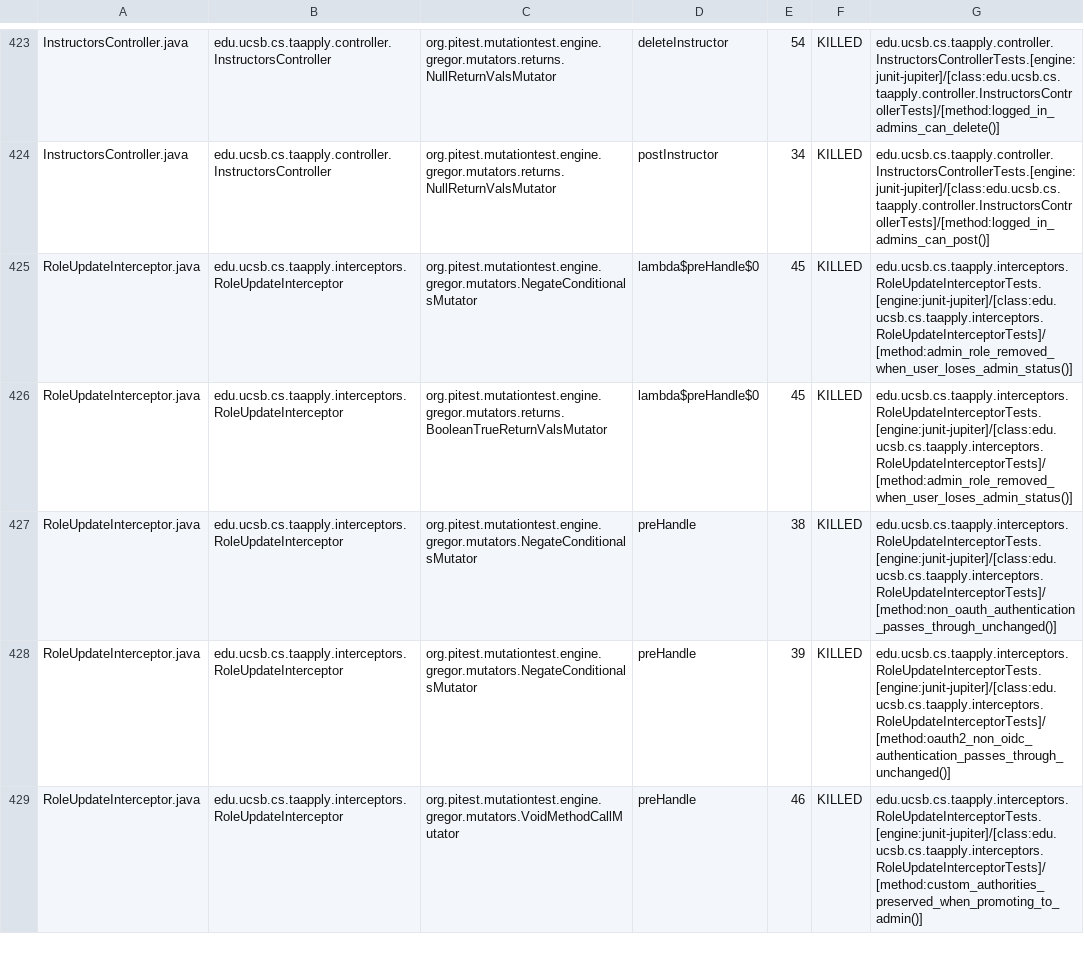
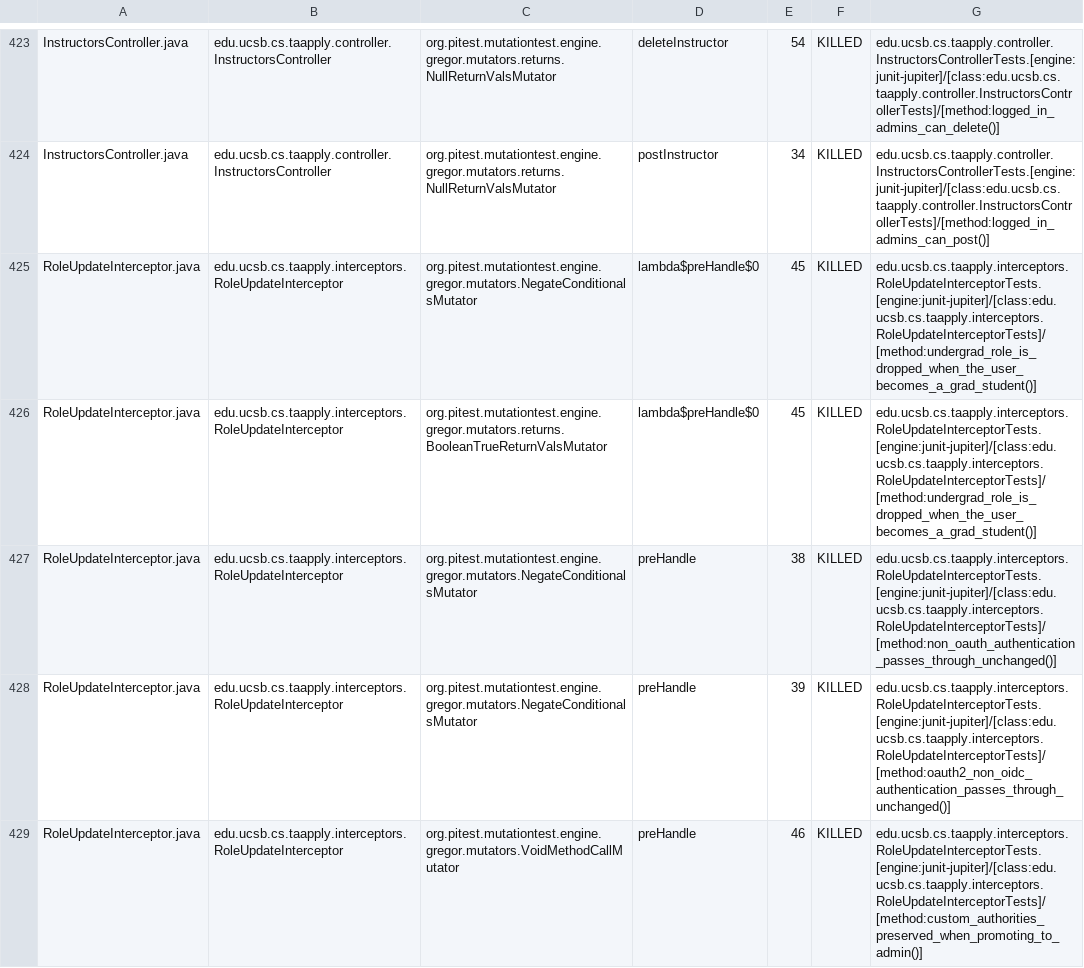
Before and after one commit to ucsb-cs156/proj-ta-apply, a CSV file: prs/31/pitest/mutations.csv, drawn as a sheet; only a part is shown, gaps mark what is left out; the diff covers the shown part only.

Commit message:
Deploying to gh-pages from @ ucsb-cs156/proj-ta-apply@1e484fc10b432b2d35c9a63983061f72f85f2c2d 🚀

```diff
--- a/prs/31/pitest/mutations.csv
+++ b/prs/31/pitest/mutations.csv
@@ -424,4 +424,4 @@ InstructorsController.java,edu.ucsb.cs.taapply.controller.InstructorsController,
 InstructorsController.java,edu.ucsb.cs.taapply.controller.InstructorsController,org.pitest.mutationtest.engine.gregor.mutators.returns.NullReturnValsMutator,postInstructor,34,KILLED,edu.ucsb.cs.taapply.controller.InstructorsControllerTests.[engine:junit-jupiter]/[class:edu.ucsb.cs.taapply.controller.InstructorsControllerTests]/[method:logged_in_admins_can_post()]
-RoleUpdateInterceptor.java,edu.ucsb.cs.taapply.interceptors.RoleUpdateInterceptor,org.pitest.mutationtest.engine.gregor.mutators.NegateConditionalsMutator,lambda$preHandle$0,45,KILLED,edu.ucsb.cs.taapply.interceptors.RoleUpdateInterceptorTests.[engine:junit-jupiter]/[class:edu.ucsb.cs.taapply.interceptors.RoleUpdateInterceptorTests]/[method:admin_role_removed_when_user_loses_admin_status()]
-RoleUpdateInterceptor.java,edu.ucsb.cs.taapply.interceptors.RoleUpdateInterceptor,org.pitest.mutationtest.engine.gregor.mutators.returns.BooleanTrueReturnValsMutator,lambda$preHandle$0,45,KILLED,edu.ucsb.cs.taapply.interceptors.RoleUpdateInterceptorTests.[engine:junit-jupiter]/[class:edu.ucsb.cs.taapply.interceptors.RoleUpdateInterceptorTests]/[method:admin_role_removed_when_user_loses_admin_status()]
+RoleUpdateInterceptor.java,edu.ucsb.cs.taapply.interceptors.RoleUpdateInterceptor,org.pitest.mutationtest.engine.gregor.mutators.NegateConditionalsMutator,lambda$preHandle$0,45,KILLED,edu.ucsb.cs.taapply.interceptors.RoleUpdateInterceptorTests.[engine:junit-jupiter]/[class:edu.ucsb.cs.taapply.interceptors.RoleUpdateInterceptorTests]/[method:undergrad_role_is_dropped_when_the_user_becomes_a_grad_student()]
+RoleUpdateInterceptor.java,edu.ucsb.cs.taapply.interceptors.RoleUpdateInterceptor,org.pitest.mutationtest.engine.gregor.mutators.returns.BooleanTrueReturnValsMutator,lambda$preHandle$0,45,KILLED,edu.ucsb.cs.taapply.interceptors.RoleUpdateInterceptorTests.[engine:junit-jupiter]/[class:edu.ucsb.cs.taapply.interceptors.RoleUpdateInterceptorTests]/[method:undergrad_role_is_dropped_when_the_user_becomes_a_grad_student()]
 RoleUpdateInterceptor.java,edu.ucsb.cs.taapply.interceptors.RoleUpdateInterceptor,org.pitest.mutationtest.engine.gregor.mutators.NegateConditionalsMutator,preHandle,38,KILLED,edu.ucsb.cs.taapply.interceptors.RoleUpdateInterceptorTests.[engine:junit-jupiter]/[class:edu.ucsb.cs.taapply.interceptors.RoleUpdateInterceptorTests]/[method:non_oauth_authentication_passes_through_unchanged()]
```
Also changed, not shown: 66 edited cells elsewhere in this file, 40 other files.
